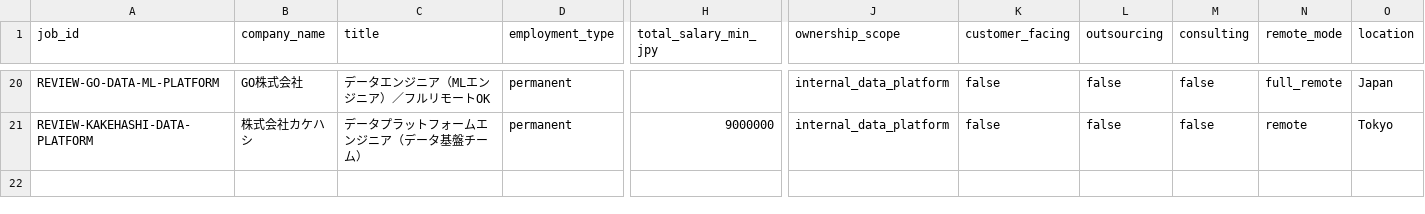
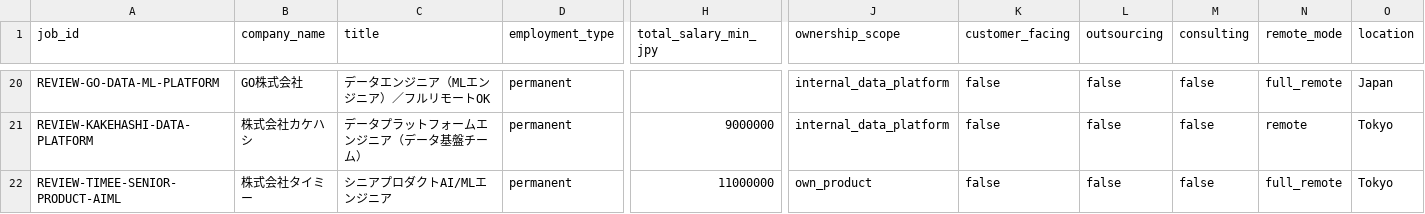
Before and after one commit to KAFKA2306/salary, a CSV file: seeds/job_candidates.csv, drawn as a sheet; only a part is shown, gaps mark what is left out; rows hold the shown columns only; the diff names each change by its address in the sheet, - before the commit and + after, or states it on an @@ line.

Commit message:
jobs: review Timee senior product AI/ML role and refresh MLOps salary range

```diff
--- a/seeds/job_candidates.csv
+++ b/seeds/job_candidates.csv
+row 22: REVIEW-TIMEE-SENIOR-PRODUCT-AIML | 株式会社タイミー | シニアプロダクトAI/MLエンジニア | permanent | 11000000 | own_product | false | false | false | full_remote | Tokyo
```
Also changed, not shown: 3 other files.
